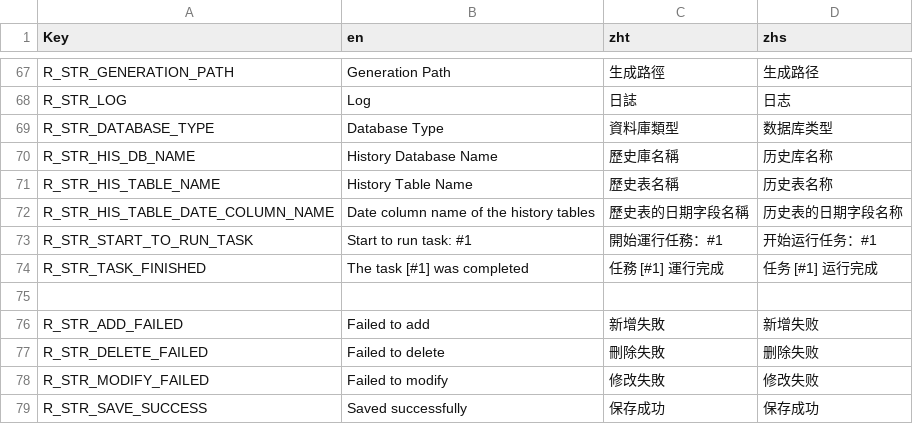
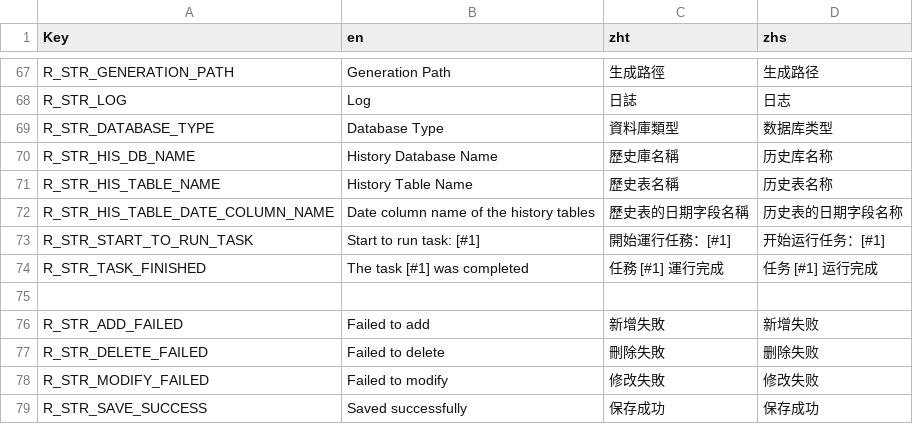
Before and after one commit to Ching-bit/DevHelper, a CSV file: DevHelper/Resources/Lang/LangResources.csv, drawn as a sheet; only a part is shown, gaps mark what is left out.

```diff
--- a/DevHelper/Resources/Lang/LangResources.csv
+++ b/DevHelper/Resources/Lang/LangResources.csv
@@ -72,3 +72,3 @@ R_STR_HIS_TABLE_NAME,History Table Name,歷史表名稱,历史表名称
 R_STR_HIS_TABLE_DATE_COLUMN_NAME,Date column name of the history tables,歷史表的日期字段名稱,历史表的日期字段名称
-R_STR_START_TO_RUN_TASK,Start to run task: #1,開始運行任務：#1,开始运行任务：#1
+R_STR_START_TO_RUN_TASK,Start to run task: [#1],開始運行任務：[#1],开始运行任务：[#1]
 R_STR_TASK_FINISHED,The task [#1] was completed,任務 [#1] 運行完成,任务 [#1] 运行完成
```
Also changed, not shown: 5 other files.
